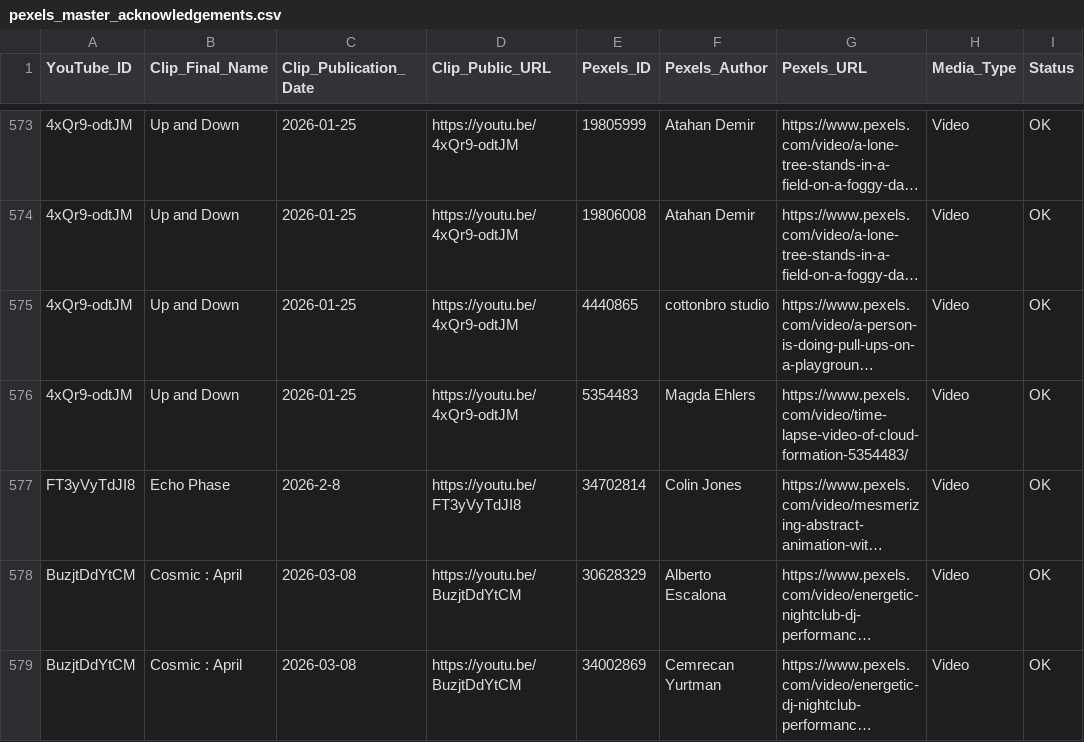
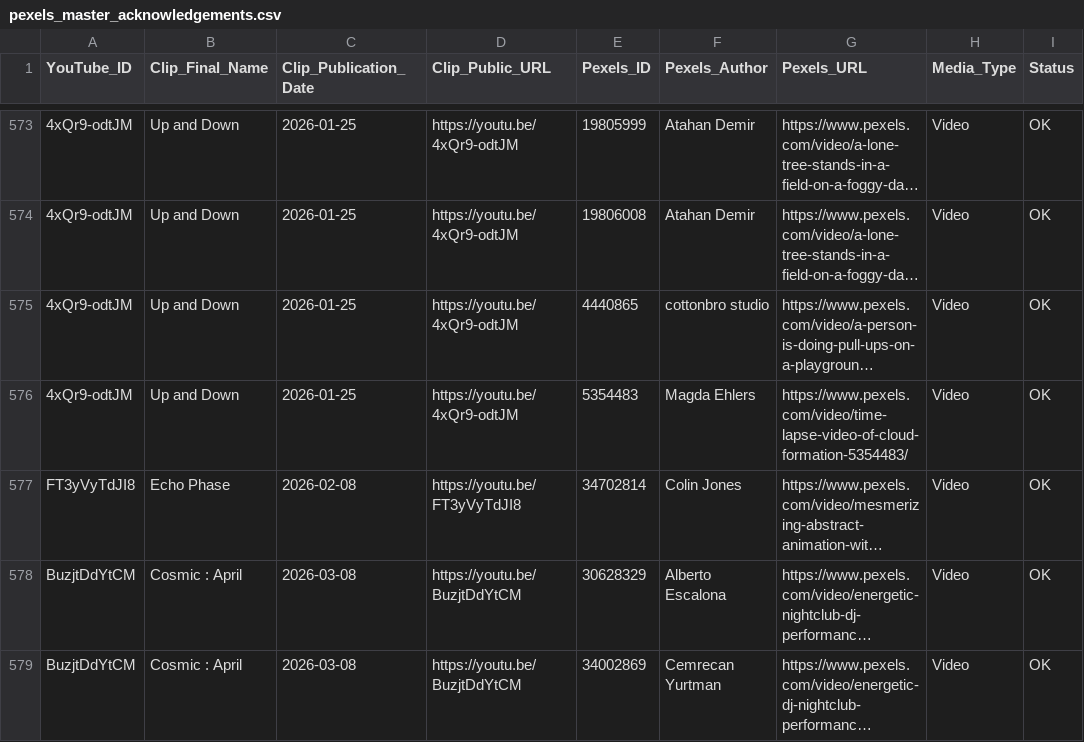
Before and after one commit to remaksiva/content-index, a CSV file: pexels_master_acknowledgements.csv, drawn as a sheet; only a part is shown, gaps mark what is left out; long unchanged cells end in …; the diff names each change by its address in the sheet, - before the commit and + after, or states it on an @@ line.

Commit message:
Update pexels_master_acknowledgements.csv

```diff
--- a/pexels_master_acknowledgements.csv
+++ b/pexels_master_acknowledgements.csv
-C577 (Clip_Publication_Date): 2026-2-8
+C577 (Clip_Publication_Date): 2026-02-08
```
